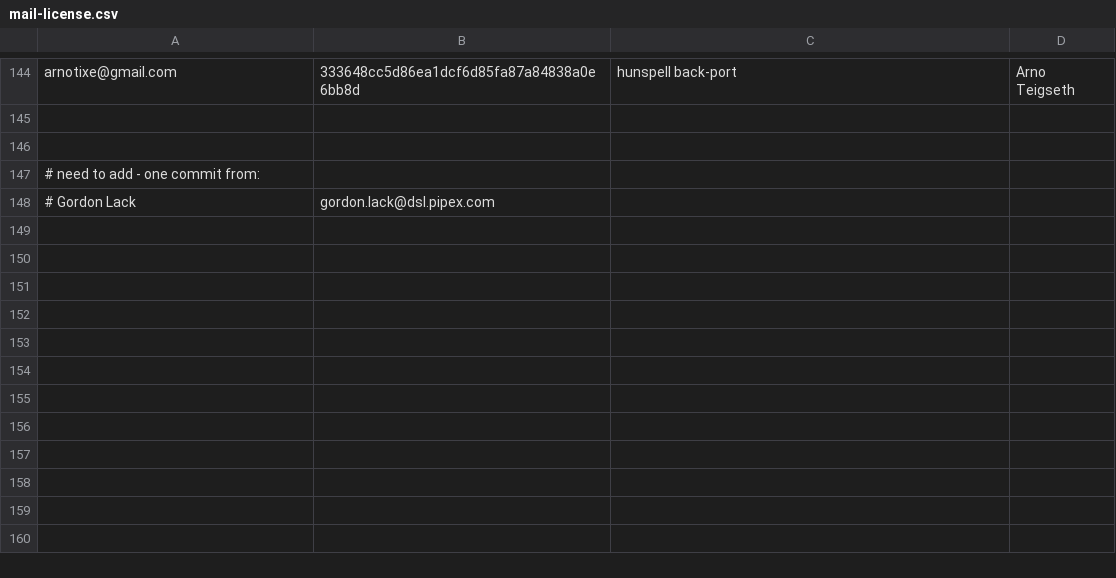
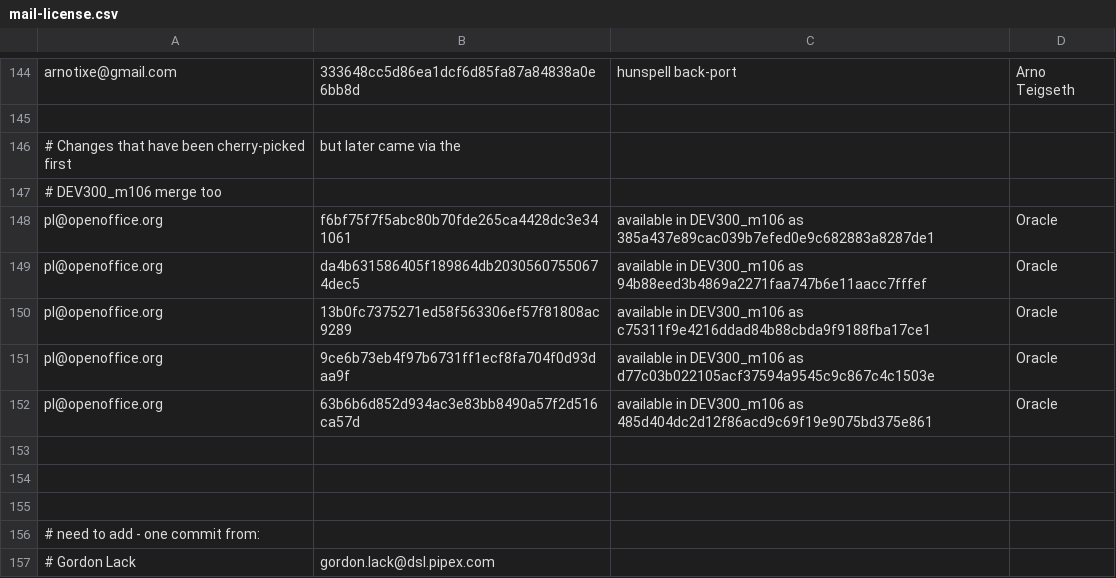
Before and after one commit to freedesktop/libreoffice-gitdm-config, a CSV file: mail-license.csv, drawn as a sheet; only a part is shown, gaps mark what is left out.

```diff
--- a/mail-license.csv
+++ b/mail-license.csv
@@ -145,2 +145,11 @@ arnotixe@gmail.com,333648cc5d86ea1dcf6d85fa87a84838a0e6bb8d,hunspell back-port,A
 
+# Changes that have been cherry-picked first, but later came via the
+# DEV300_m106 merge too
+pl@openoffice.org,f6bf75f7f5abc80b70fde265ca4428dc3e341061,available in DEV300_m106 as 385a437e89cac039b7efed0e9c682883a8287de1,Oracle
+pl@openoffice.org,da4b631586405f189864db20305607550674dec5,available in DEV300_m106 as 94b88eed3b4869a2271faa747b6e11aacc7fffef,Oracle
+pl@openoffice.org,13b0fc7375271ed58f563306ef57f81808ac9289,available in DEV300_m106 as c75311f9e4216ddad84b88cbda9f9188fba17ce1,Oracle
+pl@openoffice.org,9ce6b73eb4f97b6731ff1ecf8fa704f0d93daa9f,available in DEV300_m106 as d77c03b022105acf37594a9545c9c867c4c1503e,Oracle
+pl@openoffice.org,63b6b6d852d934ac3e83bb8490a57f2d516ca57d,available in DEV300_m106 as 485d404dc2d12f86acd9c69f19e9075bd375e861,Oracle
+
+
 
```
Also changed, not shown: 1 other file.
